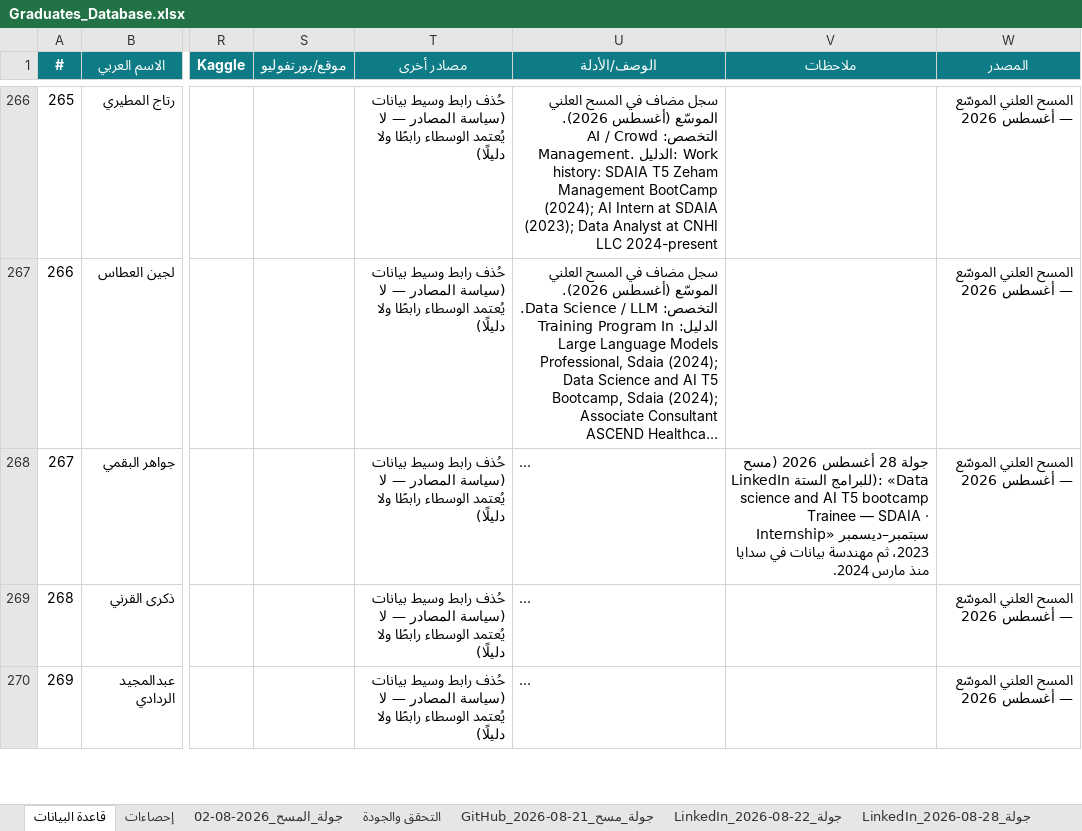
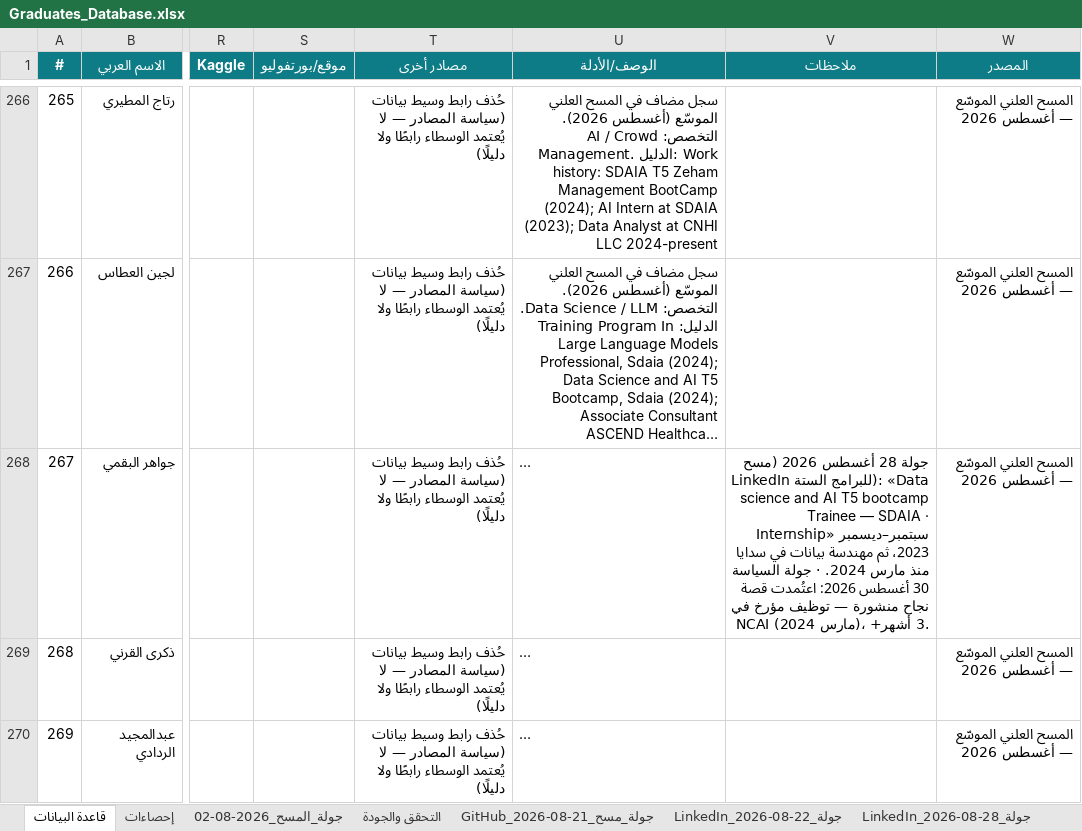
Before and after one commit to malenezi/malenezi, an Excel workbook: Academy/Graduates/Graduates_Database.xlsx, sheet قاعدة البيانات, drawn as a sheet; only a part is shown, gaps mark what is left out; long unchanged cells end in …; values as stored, in another font and other column widths than the file's, no borders; the diff covers the shown part only; the diff names each change by its address in the sheet, - before the commit and + after, or states it on an @@ line.

```diff
--- a/Academy/Graduates/Graduates_Database.xlsx (sheet قاعدة البيانات)
+++ b/Academy/Graduates/Graduates_Database.xlsx (sheet قاعدة البيانات)
-V268 (ملاحظات): …مارس 2024.
+V268 (ملاحظات): …مارس 2024. · جولة السياسة 30 أغسطس 2026: اعتُمدت قصة نجاح منشورة — توظيف مؤرخ في NCAI (مارس 2024)، +3 أشهر.
```
Also changed, not shown: 4 edited cells elsewhere in this sheet, 14 other files.
